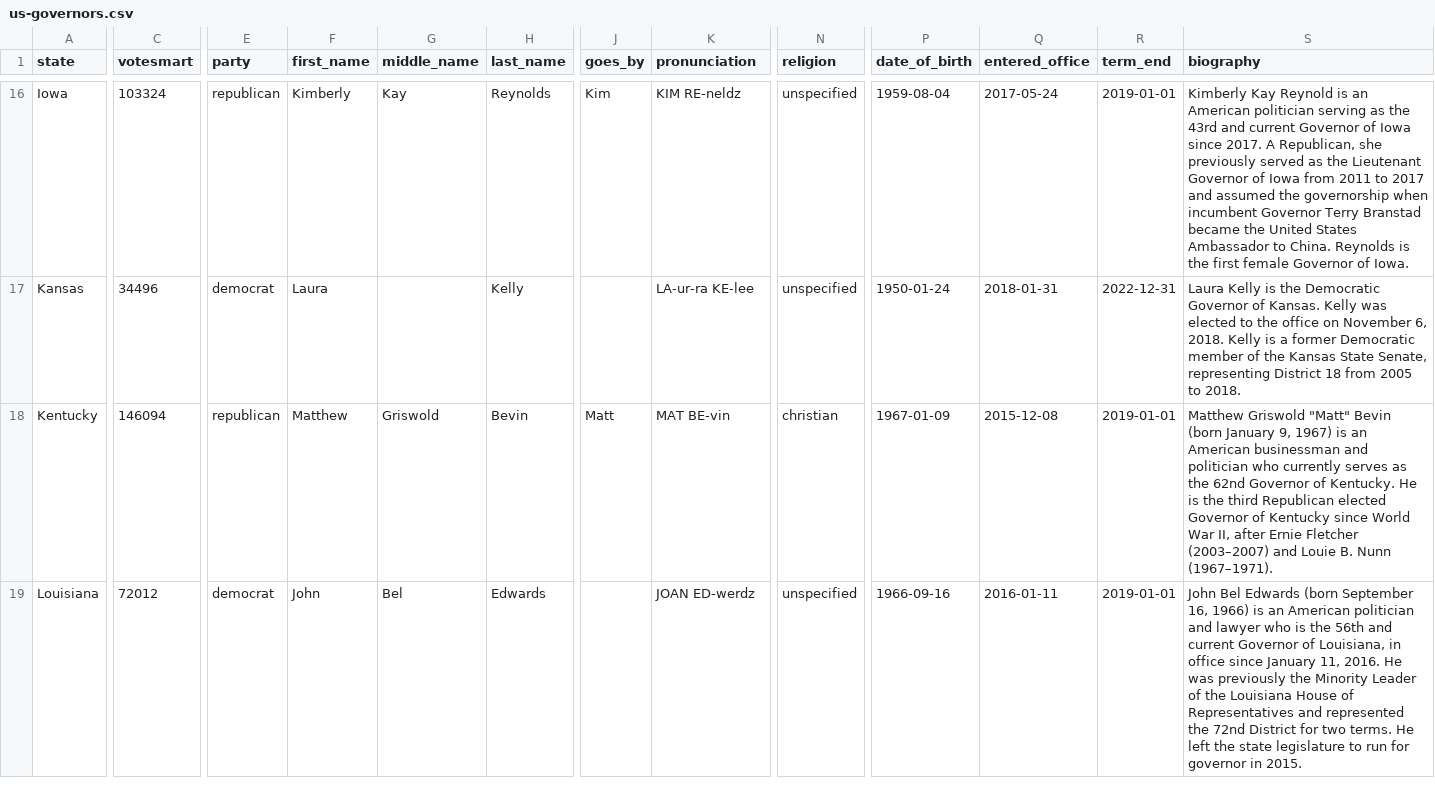
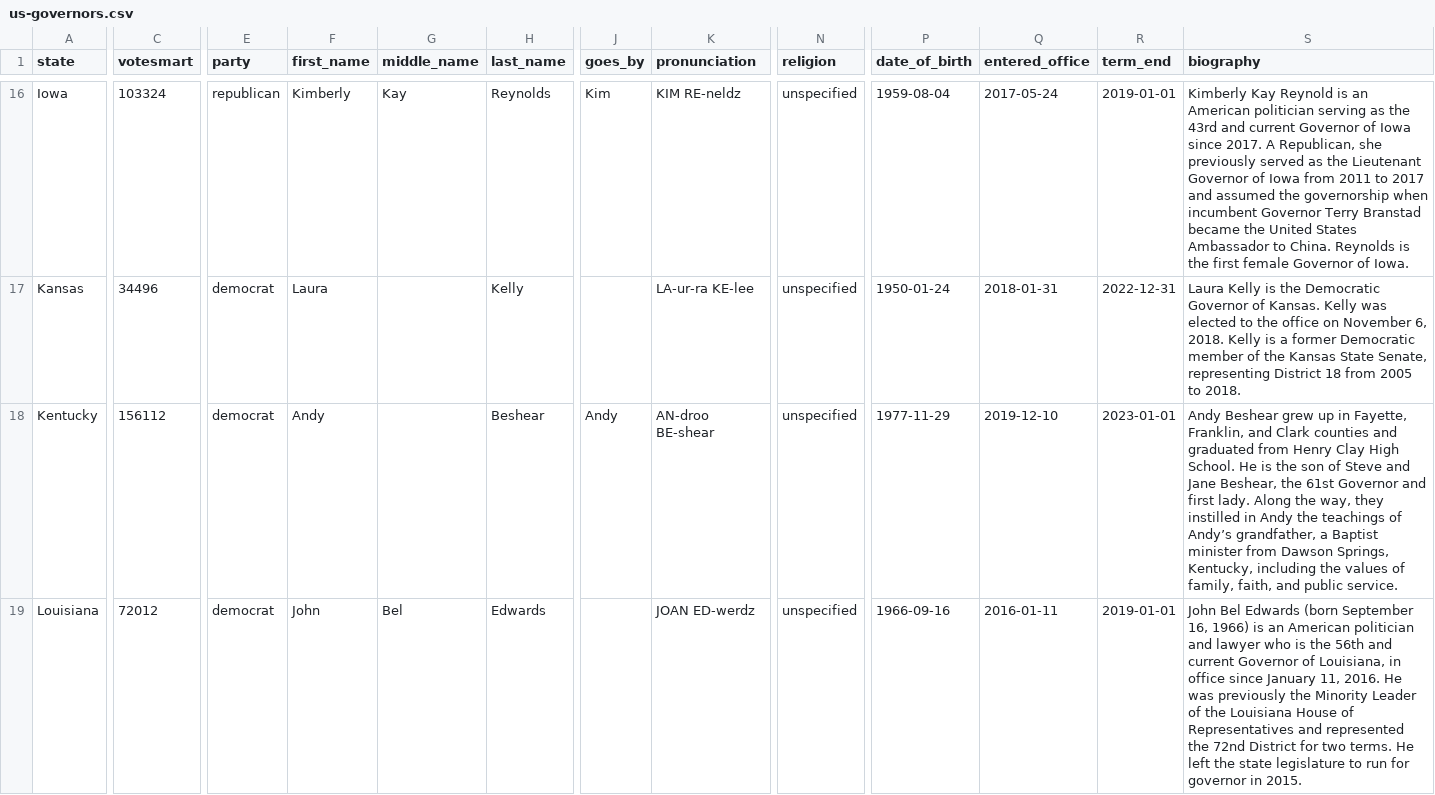
Before and after one commit to 5calls/us-governors, a CSV file: source/us-governors.csv, drawn as a sheet; only a part is shown, gaps mark what is left out; the diff covers the shown part only; the diff names each change by its address in the sheet, - before the commit and + after, or states it on an @@ line.

Commit message:
Updated gov data.

```diff
--- a/source/us-governors.csv
+++ b/source/us-governors.csv
-C18 (votesmart): 146094
+C18 (votesmart): 156112
-E18 (party): republican
+E18 (party): democrat
-F18 (first_name): Matthew
+F18 (first_name): Andy
-G18 (middle_name): Griswold
+G18 (middle_name): (empty)
-H18 (last_name): Bevin
+H18 (last_name): Beshear
-J18 (goes_by): Matt
+J18 (goes_by): Andy
-K18 (pronunciation): MAT BE-vin
+K18 (pronunciation): AN-droo BE-shear
-N18 (religion): christian
+N18 (religion): unspecified
-P18 (date_of_birth): 1967-01-09
+P18 (date_of_birth): 1977-11-29
-Q18 (entered_office): 2015-12-08
+Q18 (entered_office): 2019-12-10
-R18 (term_end): 2019-01-01
+R18 (term_end): 2023-01-01
-S18 (biography): Matthew Griswold "Matt" Bevin (born January 9, 1967) is an American businessman and politician who currently serves as the 62nd Governor of Kentucky. He is the third Republican elected Governor of Kentucky since World War II, after Ernie Fletcher (2003–2007) and Louie B. Nunn (1967–1971).
+S18 (biography): Andy Beshear grew up in Fayette, Franklin, and Clark counties and graduated from Henry Clay High School. He is the son of Steve and Jane Beshear, the 61st Governor and first lady. Along the way, they instilled in Andy the teachings of Andy’s grandfather, a Baptist minister from Dawson Springs, Kentucky, including the values of family, faith, and public service.
```
Also changed, not shown: 21 edited cells elsewhere in this file, us-governors/data/us-governors.csv, 5 other files.
